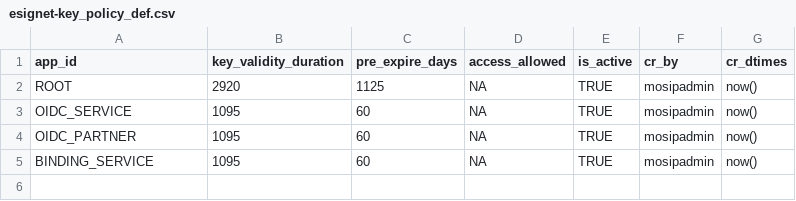
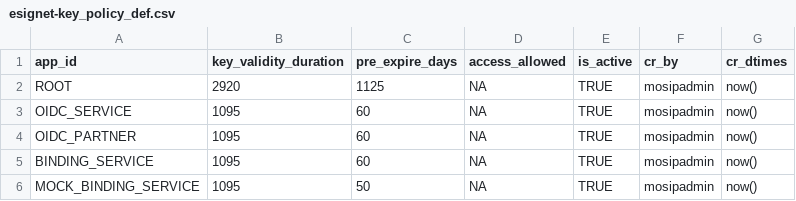
Before and after one commit to mosip/esignet, a CSV file: db_scripts/mosip_esignet/dml/esignet-key_policy_def.csv, drawn as a sheet; the diff names each change by its address in the sheet, - before the commit and + after, or states it on an @@ line.

Commit message:
[ES-1148] inserted a column for mock binding service (#927)
* [ES-1148] inserted mock binding service

Signed-off-by: Venkata Saidurga Polamraju <saidurgacsea@gmail.com>

* [ES-1148] updated the rollback script

Signed-off-by: Venkata Saidurga Polamraju <saidurgacsea@gmail.com>

---------

Signed-off-by: Venkata Saidurga Polamraju <saidurgacsea@gmail.com>
Signed-off-by: Chandra Keshav Mishra <chandrakeshavmishra@gmail.com>

```diff
--- a/db_scripts/mosip_esignet/dml/esignet-key_policy_def.csv
+++ b/db_scripts/mosip_esignet/dml/esignet-key_policy_def.csv
+row 6: MOCK_BINDING_SERVICE | 1095 | 50 | NA | TRUE | mosipadmin | now()
```
Also changed, not shown: 2 other files.
